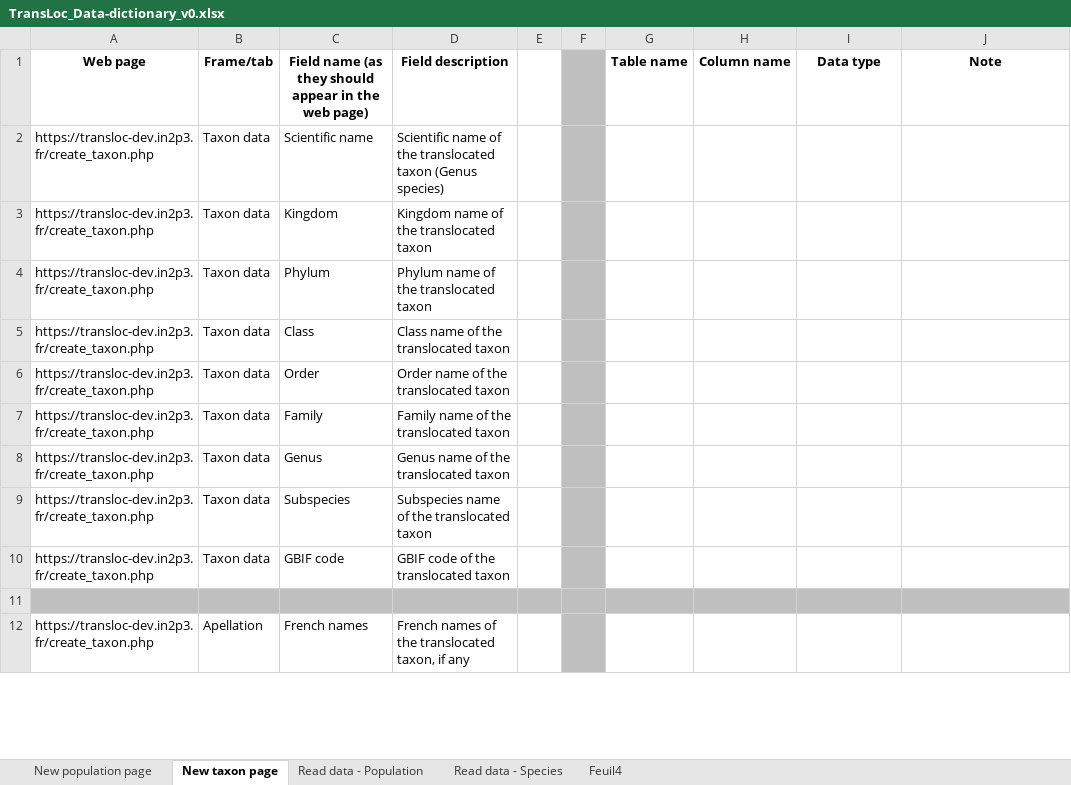
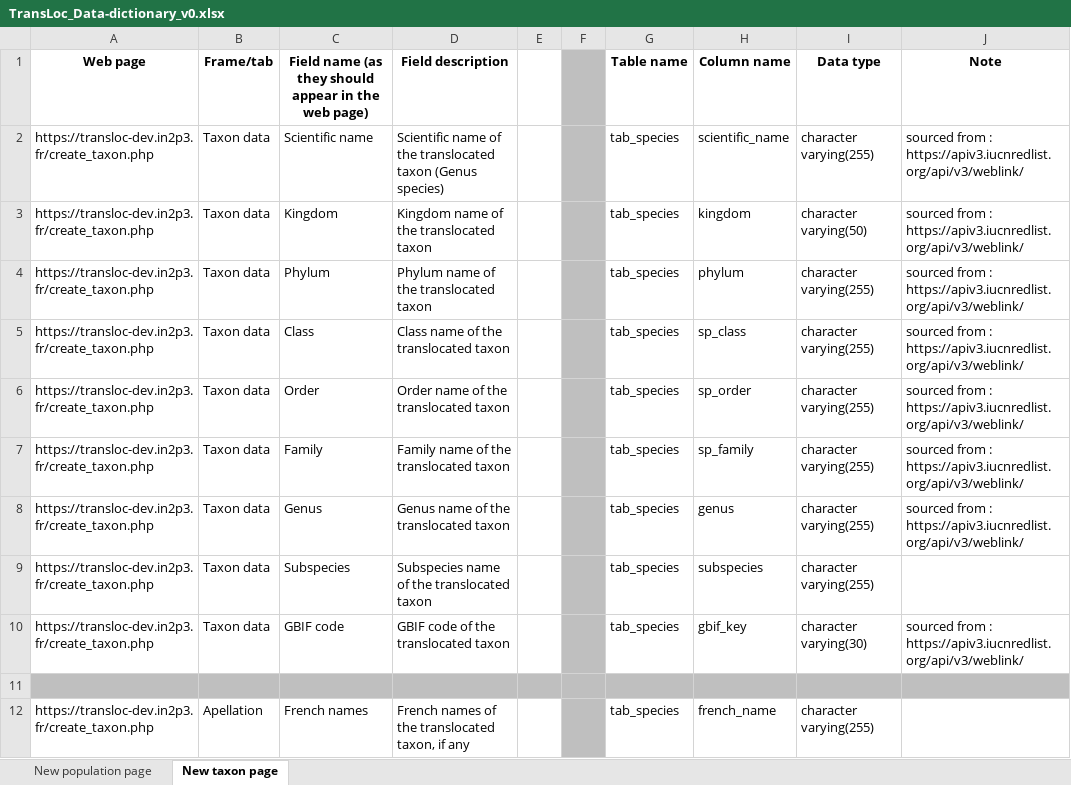
Before and after one commit to ConservationTranslocation/data, an Excel workbook: workinprogress/TransLoc_Data-dictionary_v0.xlsx, sheet New taxon page, drawn as a sheet; only a part is shown; values as stored, in another font and other column widths than the file's, no borders; the diff covers the shown part only; the diff names each change by its address in the sheet, - before the commit and + after, or states it on an @@ line.

```diff
--- a/workinprogress/TransLoc_Data-dictionary_v0.xlsx (sheet New taxon page)
+++ b/workinprogress/TransLoc_Data-dictionary_v0.xlsx (sheet New taxon page)
-sheet tab: Read data - Population
-sheet tab: Read data - Species
-sheet tab: Feuil4
-G2:G10 (Table name): (empty)
+G2:G10 (Table name): tab_species
-H2 (Column name): (empty)
+H2 (Column name): scientific_name
-I2 (Data type): (empty)
+I2 (Data type): character varying(255)
-J2:J8 (Note): (empty)
+J2:J8 (Note): sourced from : https://apiv3.iucnredlist.org/api/v3/weblink/
-H3 (Column name): (empty)
+H3 (Column name): kingdom
-I3 (Data type): (empty)
+I3 (Data type): character varying(50)
-H4 (Column name): (empty)
+H4 (Column name): phylum
-I4:I9 (Data type): (empty)
+I4:I9 (Data type): character varying(255)
-H5 (Column name): (empty)
+H5 (Column name): sp_class
-H6 (Column name): (empty)
+H6 (Column name): sp_order
-H7 (Column name): (empty)
+H7 (Column name): sp_family
-H8 (Column name): (empty)
+H8 (Column name): genus
-H9 (Column name): (empty)
+H9 (Column name): subspecies
-H10 (Column name): (empty)
+H10 (Column name): gbif_key
-I10 (Data type): (empty)
+I10 (Data type): character varying(30)
-J10 (Note): (empty)
+J10 (Note): sourced from : https://apiv3.iucnredlist.org/api/v3/weblink/
-G12 (Table name): (empty)
+G12 (Table name): tab_species
-H12 (Column name): (empty)
+H12 (Column name): french_name
-I12 (Data type): (empty)
+I12 (Data type): character varying(255)
```
Also changed, not shown: 65 edited cells and cell formats elsewhere in this sheet, sheet New population page, hidden cells.
